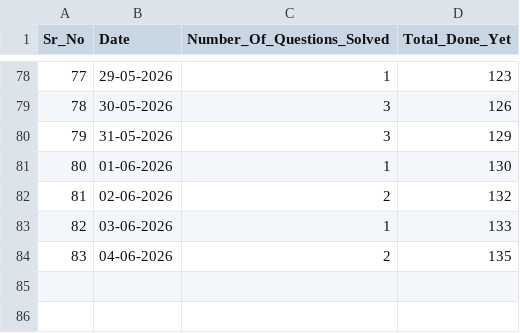
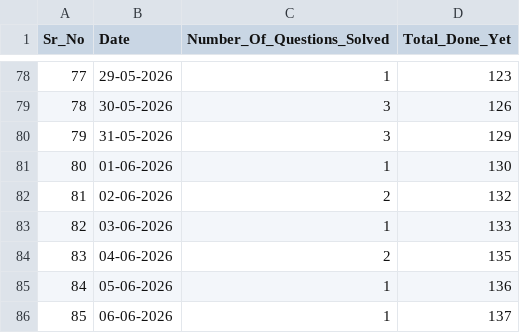
Before and after one commit to BhishamGahlaut805/DSA_Practice, a CSV file: Practice.csv, drawn as a sheet; only a part is shown, gaps mark what is left out.

Commit message:
Solved Questions

```diff
--- a/Practice.csv
+++ b/Practice.csv
@@ -84 +84,3 @@ Sr_No,Date,Number_Of_Questions_Solved,Total_Done_Yet
 83,04-06-2026,2,135
+84,05-06-2026,1,136
+85,06-06-2026,1,137
```
Also changed, not shown: 2 other files.
